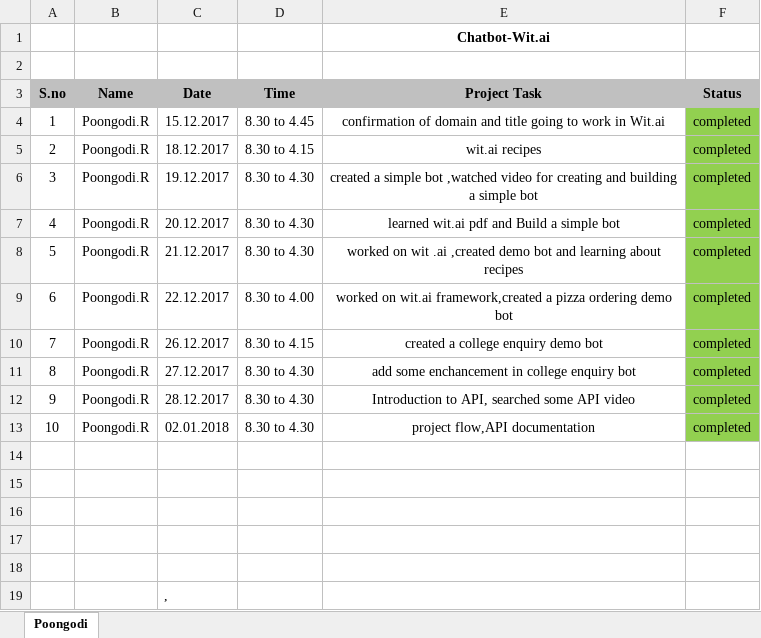
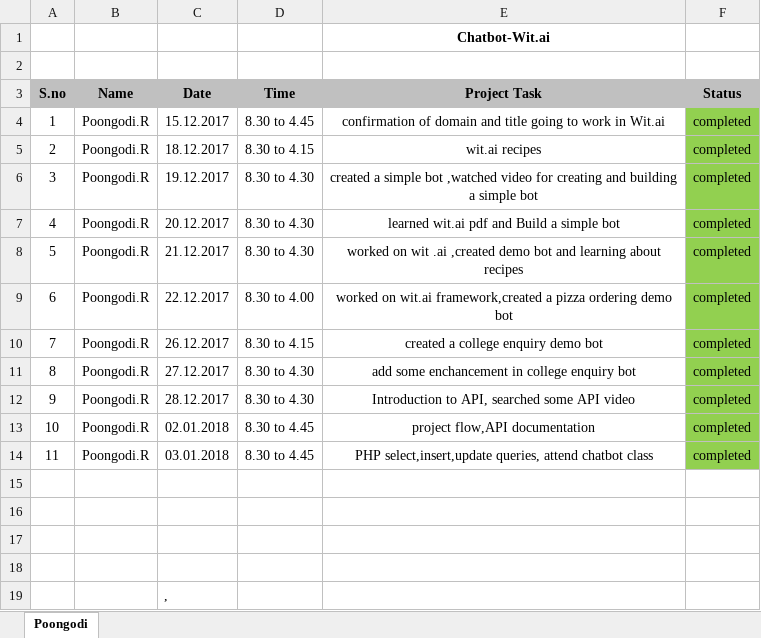
Before and after one commit to poorni96/chatbot, an Excel workbook: Report.xlsx, sheet Poongodi, drawn as a sheet; values as stored, in another font and other column widths than the file's, no borders; the diff names each change by its address in the sheet, - before the commit and + after, or states it on an @@ line.

Commit message:
Add files via upload

```diff
--- a/Report.xlsx (sheet Poongodi)
+++ b/Report.xlsx (sheet Poongodi)
-D13 (Time): 8.30 to 4.30
+D13 (Time): 8.30 to 4.45
-row 14: (empty)
+row 14: 11 | Poongodi.R | 03.01.2018 | 8.30 to 4.45 | PHP select,insert,update queries, attend chatbot class | completed
-F14 fill: none
+F14 fill: #92D050
```
